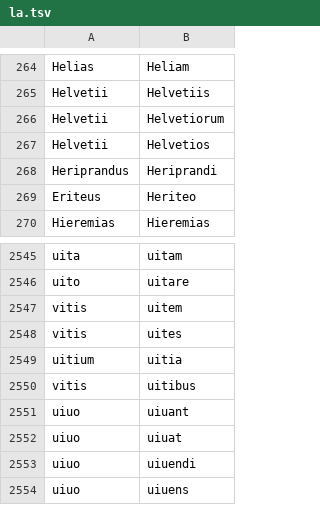
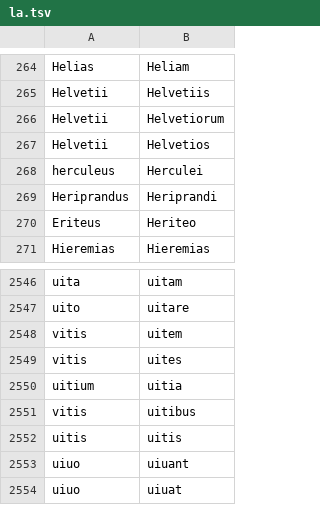
Before and after one commit to adbar/simplemma, a TSV file: training/overrides/la.tsv, drawn as a sheet; only a part is shown, gaps mark what is left out; the shorter side is filled out with more unchanged rows.

```diff
--- a/training/overrides/la.tsv
+++ b/training/overrides/la.tsv
@@ -267,2 +267,3 @@ Helvetii	Helvetiorum
 Helvetii	Helvetios
+herculeus	Herculei
 Heriprandus	Heriprandi
@@ -2550,2 +2551,3 @@ uitium	uitia
 vitis	uitibus
+uitis	uitis
 uiuo	uiuant
```
Also changed, not shown: training/overrides/de.tsv, training/overrides/nl.tsv, 25 other files.
